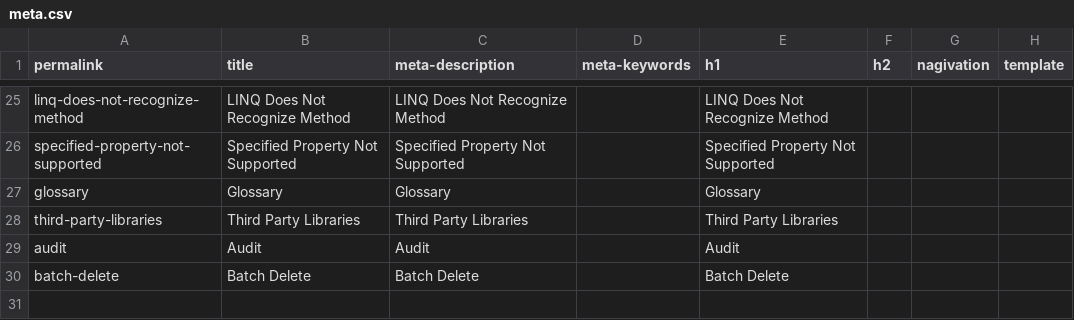
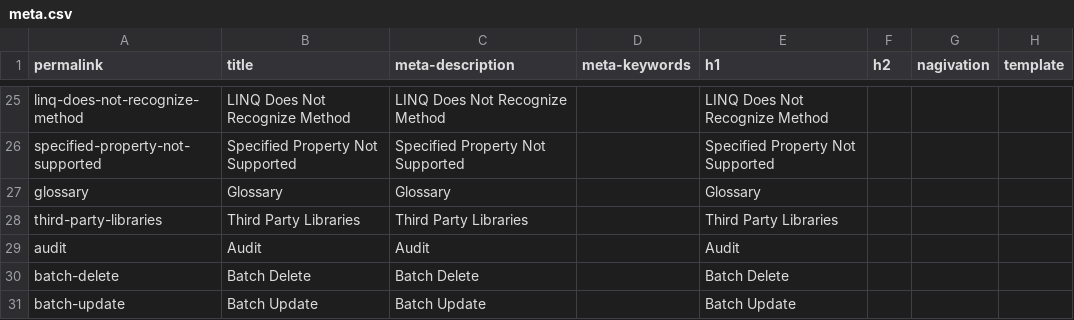
Before and after one commit to zzzprojects/EntityFramework-FAQ, a CSV file: docs/_data/meta.csv, drawn as a sheet; only a part is shown, gaps mark what is left out.

Commit message:
Added batch update article

```diff
--- a/docs/_data/meta.csv
+++ b/docs/_data/meta.csv
@@ -30 +30,2 @@ audit,Audit,Audit,,Audit,,,
 batch-delete,Batch Delete,Batch Delete,,Batch Delete,,,
+batch-update,Batch Update,Batch Update,,Batch Update,,,
```
Also changed, not shown: 2 other files.
